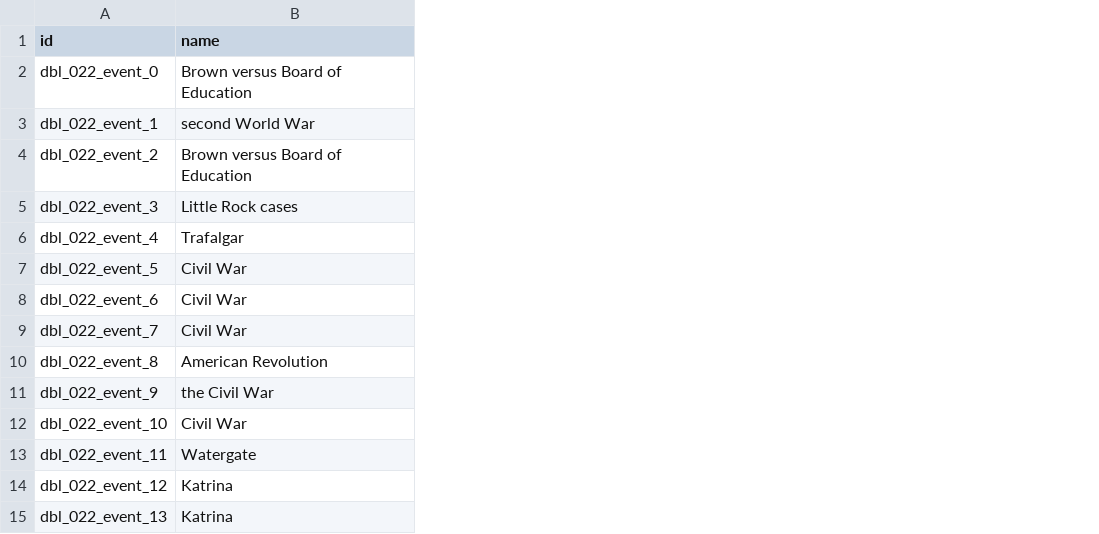
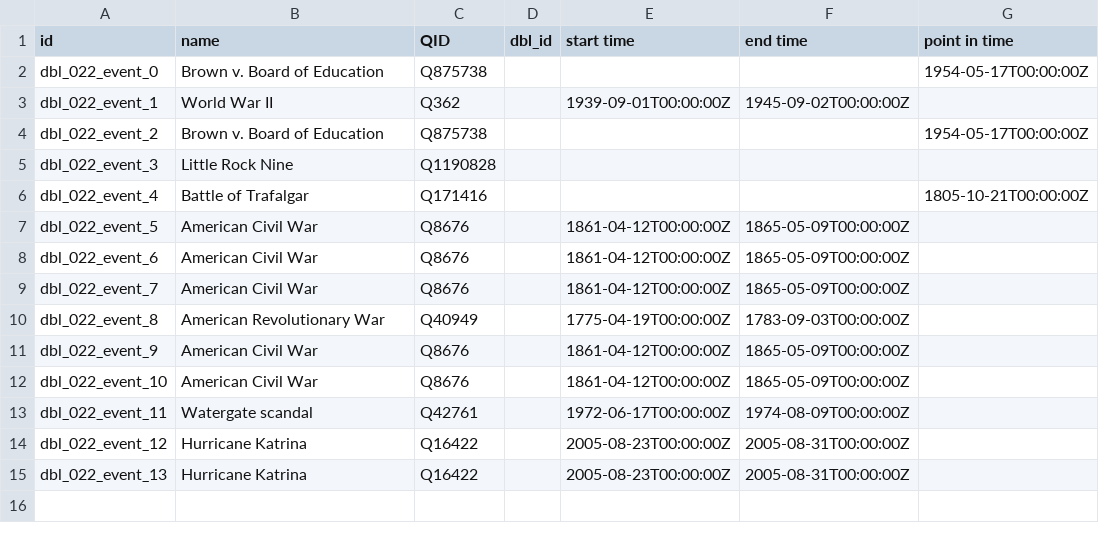
Before and after one commit to Dartmouth-Digital-History-Initiative/DBL-Encoding, a TSV file: tsv/022_wilson_ben_events.tsv, drawn as a sheet; the diff names each change by its address in the sheet, - before the commit and + after, or states it on an @@ line.

```diff
--- a/tsv/022_wilson_ben_events.tsv
+++ b/tsv/022_wilson_ben_events.tsv
+column C (QID), rows 2-15: Q875738 | Q362 | Q875738 | Q1190828 | Q171416 | Q8676 | Q8676 | Q8676 | Q40949 | Q8676 | Q8676 | Q42761 | Q16422 | Q16422
+column D (dbl_id), empty
+column E (start time), rows 3-15: 1939-09-01T00:00:00Z |  |  |  | 1861-04-12T00:00:00Z | 1861-04-12T00:00:00Z | 1861-04-12T00:00:00Z | 1775-04-19T00:00:00Z | 1861-04-12T00:00:00Z | 1861-04-12T00:00:00Z | 1972-06-17T00:00:00Z | 2005-08-23T00:00:00Z | 2005-08-23T00:00:00Z
+column F (end time), rows 3-15: 1945-09-02T00:00:00Z |  |  |  | 1865-05-09T00:00:00Z | 1865-05-09T00:00:00Z | 1865-05-09T00:00:00Z | 1783-09-03T00:00:00Z | 1865-05-09T00:00:00Z | 1865-05-09T00:00:00Z | 1974-08-09T00:00:00Z | 2005-08-31T00:00:00Z | 2005-08-31T00:00:00Z
+column G (point in time), rows 2-6: 1954-05-17T00:00:00Z |  | 1954-05-17T00:00:00Z |  | 1805-10-21T00:00:00Z
-B2 (name): Brown versus Board of Education
+B2 (name): Brown v. Board of Education
-B3 (name): second World War
+B3 (name): World War II
-B4 (name): Brown versus Board of Education
+B4 (name): Brown v. Board of Education
-B5 (name): Little Rock cases
+B5 (name): Little Rock Nine
-B6 (name): Trafalgar
+B6 (name): Battle of Trafalgar
-B7:B9 (name): Civil War
+B7:B9 (name): American Civil War
-B10 (name): American Revolution
+B10 (name): American Revolutionary War
-B11 (name): the Civil War
+B11 (name): American Civil War
-B12 (name): Civil War
+B12 (name): American Civil War
-B13 (name): Watergate
+B13 (name): Watergate scandal
-B14:B15 (name): Katrina
+B14:B15 (name): Hurricane Katrina
```
Also changed, not shown: tsv/022_wilson_ben_orgs.tsv, tsv/022_wilson_ben_persons.tsv, 1 other file.
